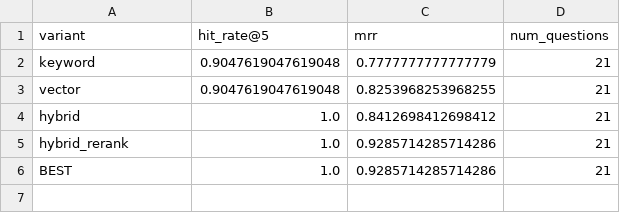
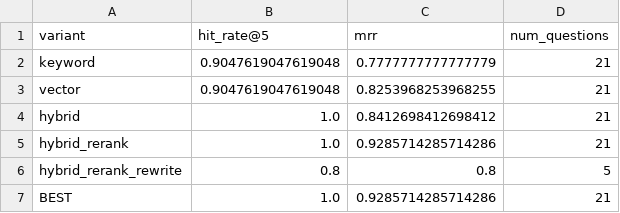
Before and after one commit to bernard-mlab/llm-zoomcamp-code, a CSV file: eval/retrieval_results.csv, drawn as a sheet; the diff names each change by its address in the sheet, - before the commit and + after, or states it on an @@ line.

Commit message:
Phase 4 checkpoint: LLM eval + rewrite retrieval eval + README best config
- eval/eval_rag.py: fixed-RAG with 2 prompt configs + LLM-as-judge
- eval/llm_results.csv: 8 rows (4 Q&A × 2 configs), both RELEVANT/5.0
- eval/retrieval_results.csv: added hybrid_rerank_rewrite row (n=5)
- README: retrieval+LLM eval tables, best config section, status updated
- PROGRESS: Phase 4 + LLM eval + problem desc + rewrite bonus items checked
- Session 04 handoff
- 28 tests green

Results:
  Retrieval: hybrid_rerank BEST (hit_rate@5=1.000, MRR=0.929)
  LLM: prompt_a = prompt_b (both RELEVANT, usefulness 5.0)
  Rewrite: didn't improve on well-phrased queries (0.800 vs 0.929)

```diff
--- a/eval/retrieval_results.csv
+++ b/eval/retrieval_results.csv
+row 6: hybrid_rerank_rewrite | 0.8 | 0.8 | 5
```
Also changed, not shown: 5 other files.
